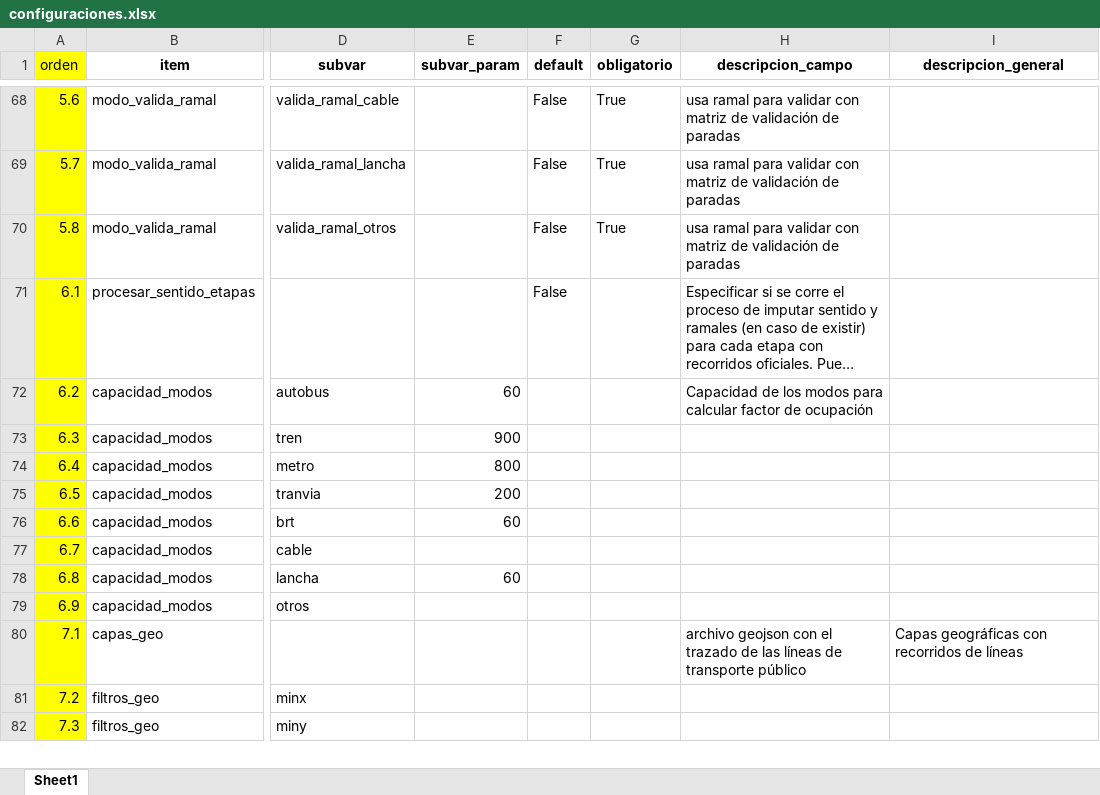
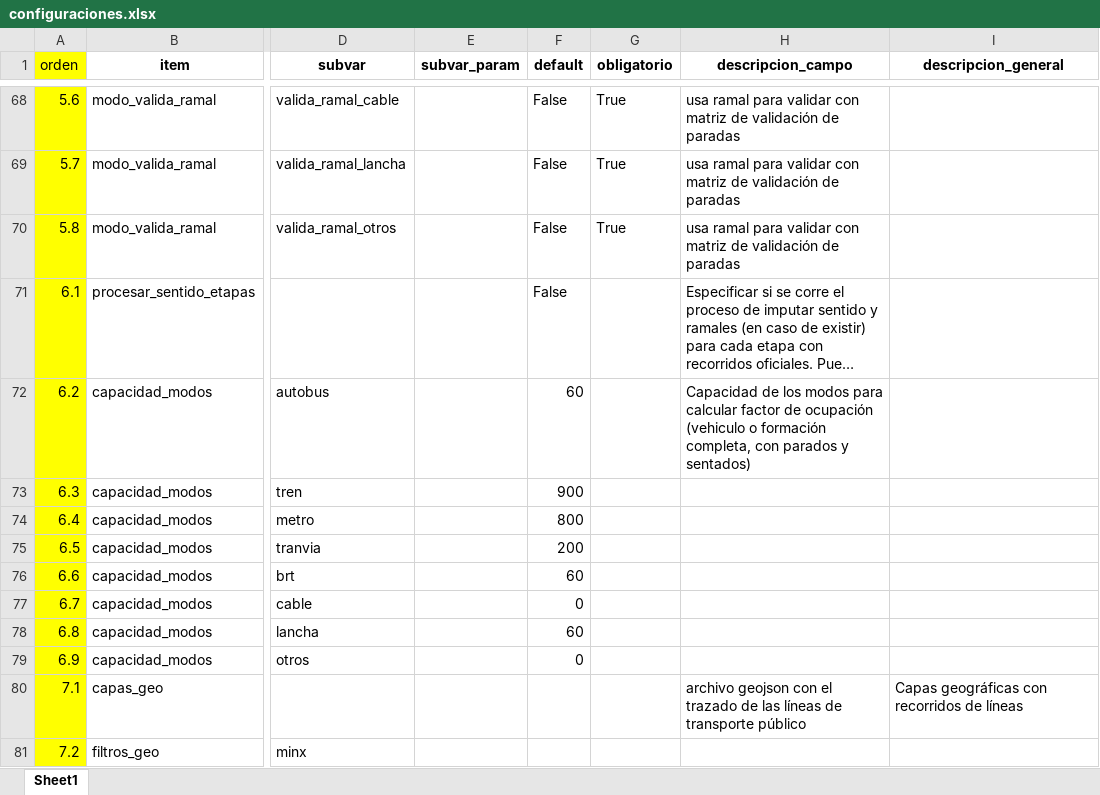
Before and after one commit to EL-BID/UrbanTrips, an Excel workbook: docs/configuraciones.xlsx, sheet Sheet1, drawn as a sheet; only a part is shown, gaps mark what is left out; the shorter side is filled out with more unchanged rows; long unchanged cells end in …; values as stored, in another font and other column widths than the file's, no borders; the diff names each change by its address in the sheet, - before the commit and + after, or states it on an @@ line.

Commit message:
Capacidad por modo para el factor de ocupación
El factor de ocupación dividía por una capacidad fija de 60 lugares por
vehículo, que no vale para una formación de tranvía, tren o metro.

- Nuevo parámetro capacidad_modos en docs/configuraciones.xlsx (por
  defecto autobus 60, tren 900, metro 800, tranvía 200, brt 60, lancha
  60; cable y otros en 0). check_config lo escribe en el yaml.
- kpi.py: el factor de ocupación por línea y ramal, por servicio y el de
  los indicadores básicos usan la capacidad del modo de cada línea.
- Un modo con capacidad 0 o vacía, o un yaml sin capacidad_modos, deja el
  factor de ocupación sin calcular. El log informa las capacidades usadas
  y cuántas líneas quedaron sin capacidad, por modo.
- Dashboard (Indicadores Operativos): nota con la capacidad usada para
  los modos seleccionados y aviso si alguno no tiene.
- legs.py: las etapas de un interno con traza mezclada tampoco buscan
  destino en el GPS de la madrugada siguiente.

```diff
--- a/docs/configuraciones.xlsx (sheet Sheet1)
+++ b/docs/configuraciones.xlsx (sheet Sheet1)
-E72 (subvar_param): 60
+E72 (subvar_param): (empty)
-F72 (default): (empty)
+F72 (default): 60
-H72 (descripcion_campo): …de ocupación
+H72 (descripcion_campo): …de ocupación (vehiculo o formación completa, con parados y sentados)
-E73 (subvar_param): 900
+E73 (subvar_param): (empty)
-F73 (default): (empty)
+F73 (default): 900
-E74 (subvar_param): 800
+E74 (subvar_param): (empty)
-F74 (default): (empty)
+F74 (default): 800
-E75 (subvar_param): 200
+E75 (subvar_param): (empty)
-F75 (default): (empty)
+F75 (default): 200
-E76 (subvar_param): 60
+E76 (subvar_param): (empty)
-F76 (default): (empty)
+F76 (default): 60
-F77 (default): (empty)
+F77 (default): 0
-E78 (subvar_param): 60
+E78 (subvar_param): (empty)
-F78 (default): (empty)
+F78 (default): 60
-F79 (default): (empty)
+F79 (default): 0
```
Also changed, not shown: 6 other files.
